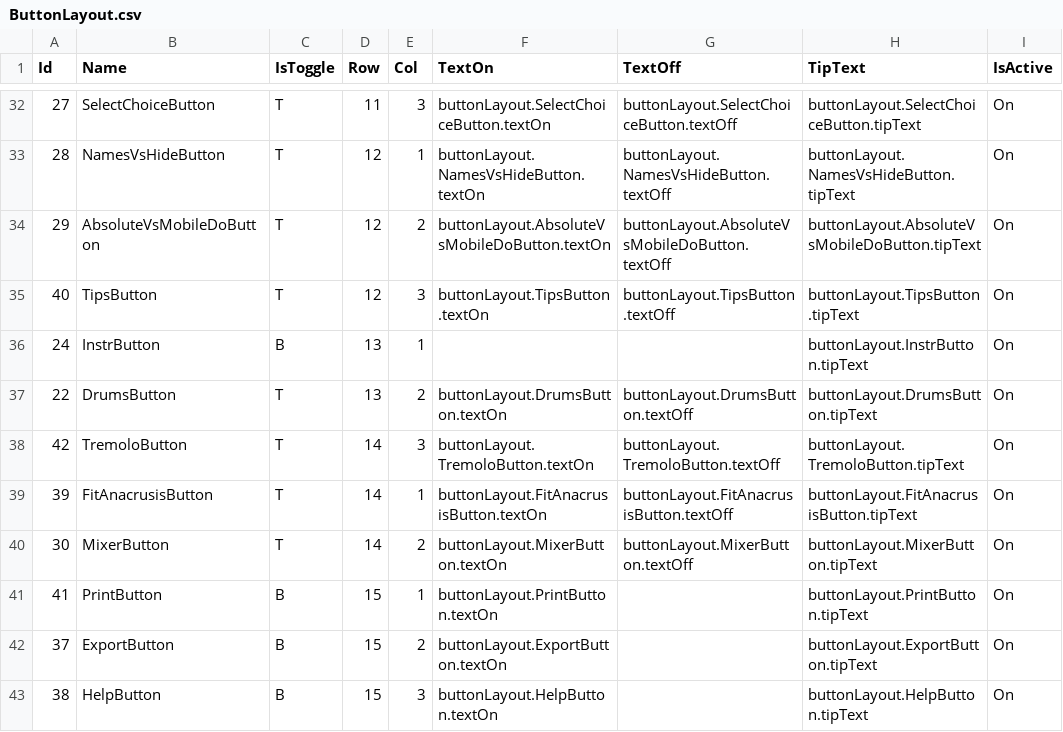
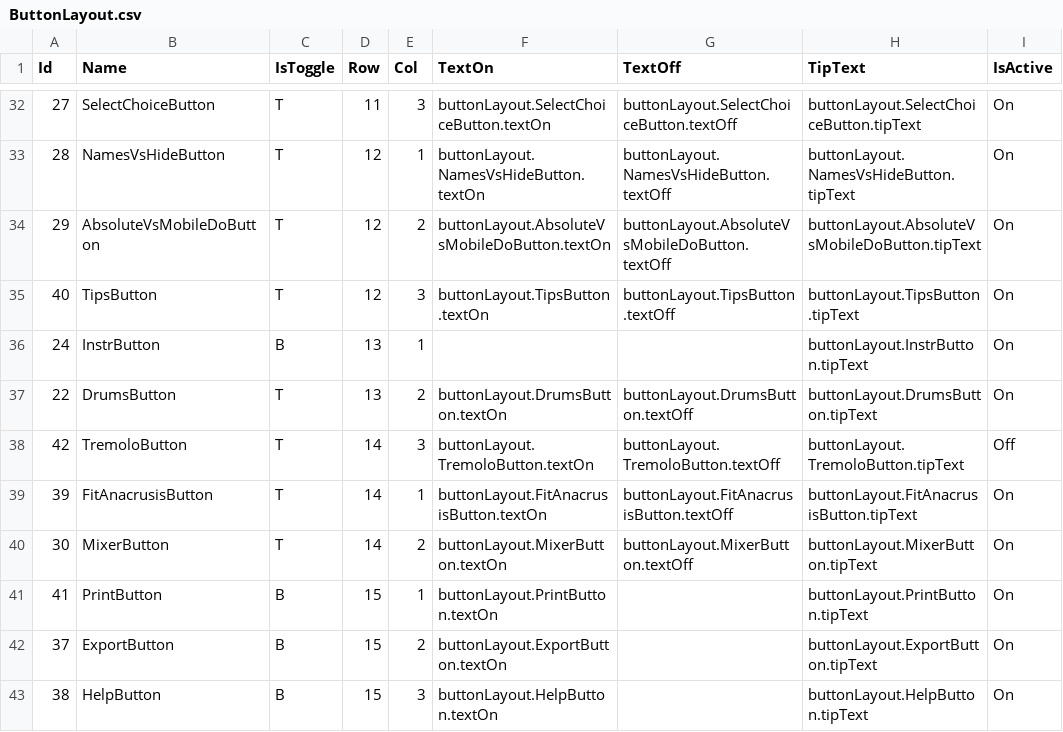
Before and after one commit to Reugilos/DoDeReBu, a CSV file: src/main/resources/defaults/ButtonLayout.csv, drawn as a sheet; only a part is shown, gaps mark what is left out.

```diff
--- a/src/main/resources/defaults/ButtonLayout.csv
+++ b/src/main/resources/defaults/ButtonLayout.csv
@@ -37,3 +37,3 @@ Id;Name;IsToggle;Row;Col;TextOn;TextOff;TipText;IsActive
 22;DrumsButton;T;13;2;buttonLayout.DrumsButton.textOn;buttonLayout.DrumsButton.textOff;buttonLayout.DrumsButton.tipText;On
-42;TremoloButton;T;14;3;buttonLayout.TremoloButton.textOn;buttonLayout.TremoloButton.textOff;buttonLayout.TremoloButton.tipText;On
+42;TremoloButton;T;14;3;buttonLayout.TremoloButton.textOn;buttonLayout.TremoloButton.textOff;buttonLayout.TremoloButton.tipText;Off
 39;FitAnacrusisButton;T;14;1;buttonLayout.FitAnacrusisButton.textOn;buttonLayout.FitAnacrusisButton.textOff;buttonLayout.FitAnacrusisButton.tipText;On
```
